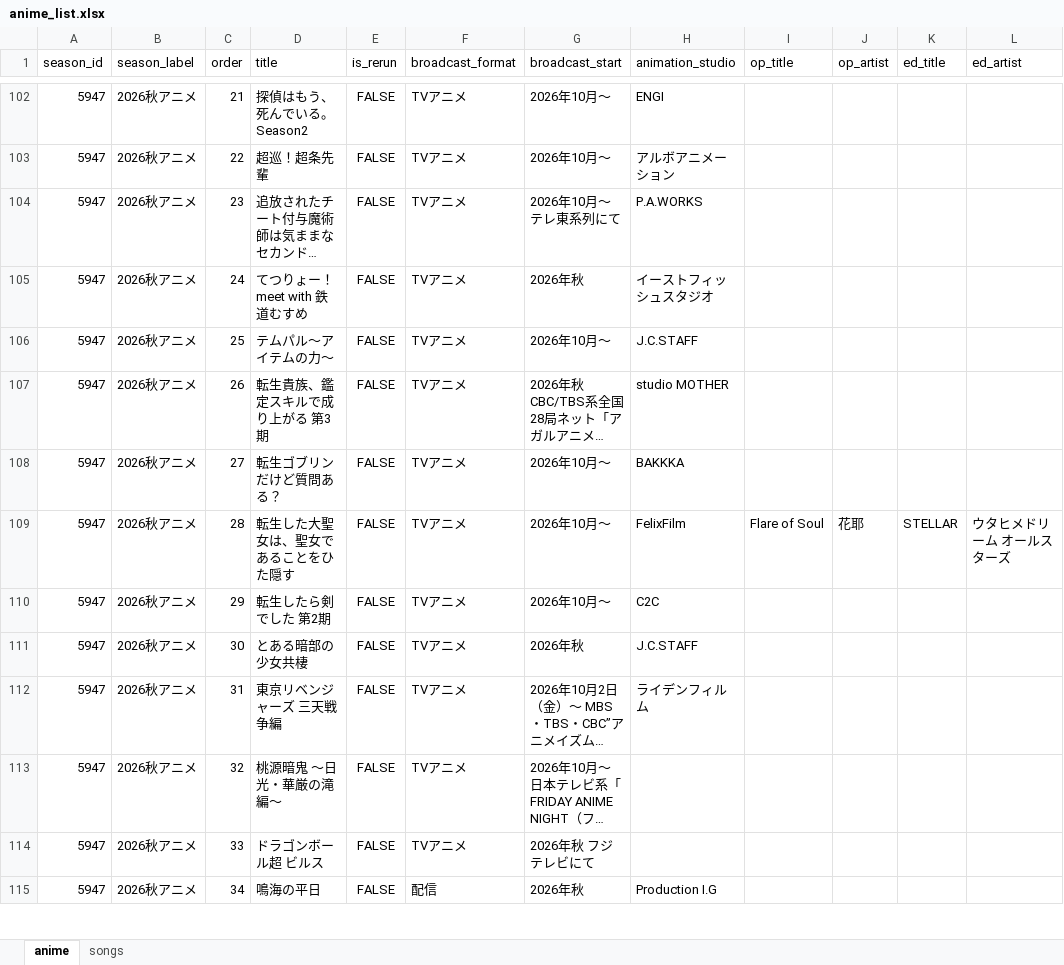
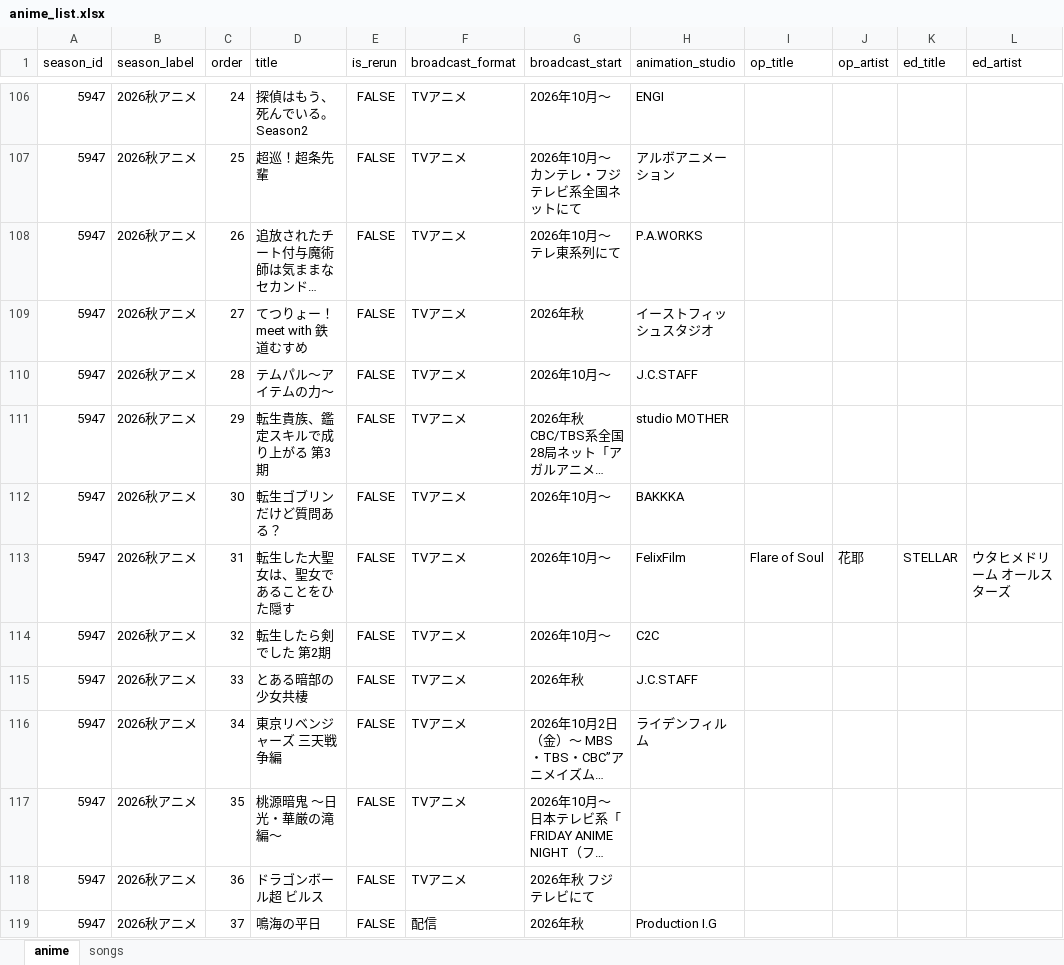
Before and after one commit to kageug/anime-list-updater, an Excel workbook: data/anime_list.xlsx, sheet anime, drawn as a sheet; only a part is shown, gaps mark what is left out; long unchanged cells end in …; values as stored, in another font and other column widths than the file's, no borders; addresses are those after the commit; the diff covers the shown part only; the diff names each change by its address in the sheet, - before the commit and + after, or states it on an @@ line.

Commit message:
auto: anime list update 2026-06-20

```diff
--- a/data/anime_list.xlsx (sheet anime)
+++ b/data/anime_list.xlsx (sheet anime)
-C106 (order): 21
+C106 (order): 24
-C107 (order): 22
+C107 (order): 25
-G107 (broadcast_start): 2026年10月～
+G107 (broadcast_start): 2026年10月～ カンテレ・フジテレビ系全国ネットにて
-C108 (order): 23
+C108 (order): 26
-C109 (order): 24
+C109 (order): 27
-C110 (order): 25
+C110 (order): 28
-C111 (order): 26
+C111 (order): 29
-C112 (order): 27
+C112 (order): 30
-C113 (order): 28
+C113 (order): 31
-C114 (order): 29
+C114 (order): 32
-C115 (order): 30
+C115 (order): 33
-C116 (order): 31
+C116 (order): 34
-C117 (order): 32
+C117 (order): 35
-C118 (order): 33
+C118 (order): 36
-C119 (order): 34
+C119 (order): 37
```
Also changed, not shown: 6 added rows and 95 edited cells elsewhere in this sheet, sheet songs, 4 other files.
